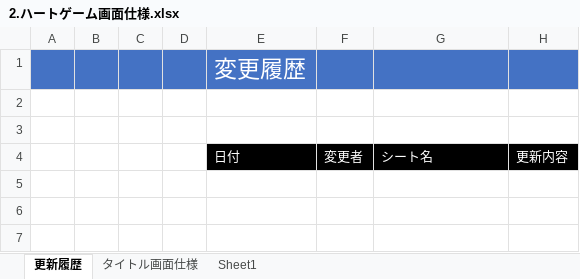
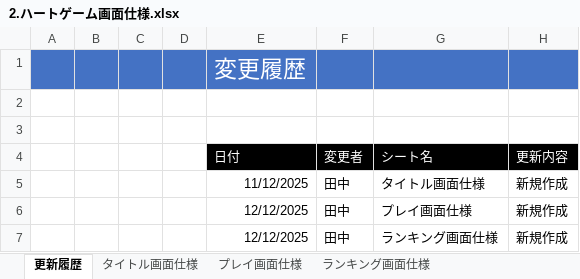
Before and after one commit to hakonohito/tujigiri-man, an Excel workbook: ハートキャッチゲーム/Document/2.ハートゲーム画面仕様.xlsx, sheet 更新履歴, drawn as a sheet; values as stored, in another font and other column widths than the file's, no borders; the diff names each change by its address in the sheet, - before the commit and + after, or states it on an @@ line.

```diff
--- a/ハートキャッチゲーム/Document/2.ハートゲーム画面仕様.xlsx (sheet 更新履歴)
+++ b/ハートキャッチゲーム/Document/2.ハートゲーム画面仕様.xlsx (sheet 更新履歴)
-sheet tab: Sheet1
+sheet tab: プレイ画面仕様
+sheet tab: ランキング画面仕様
+row 5:  |  |  |  | 11/12/2025 | 田中 | タイトル画面仕様 | 新規作成
+row 6:  |  |  |  | 12/12/2025 | 田中 | プレイ画面仕様 | 新規作成
+row 7:  |  |  |  | 12/12/2025 | 田中 | ランキング画面仕様 | 新規作成
```
Also changed, not shown: sheet プレイ画面仕様, charts or pictures, tujigiri/Document/辻斬リーマン画面仕様.xlsx, 2 other files.
